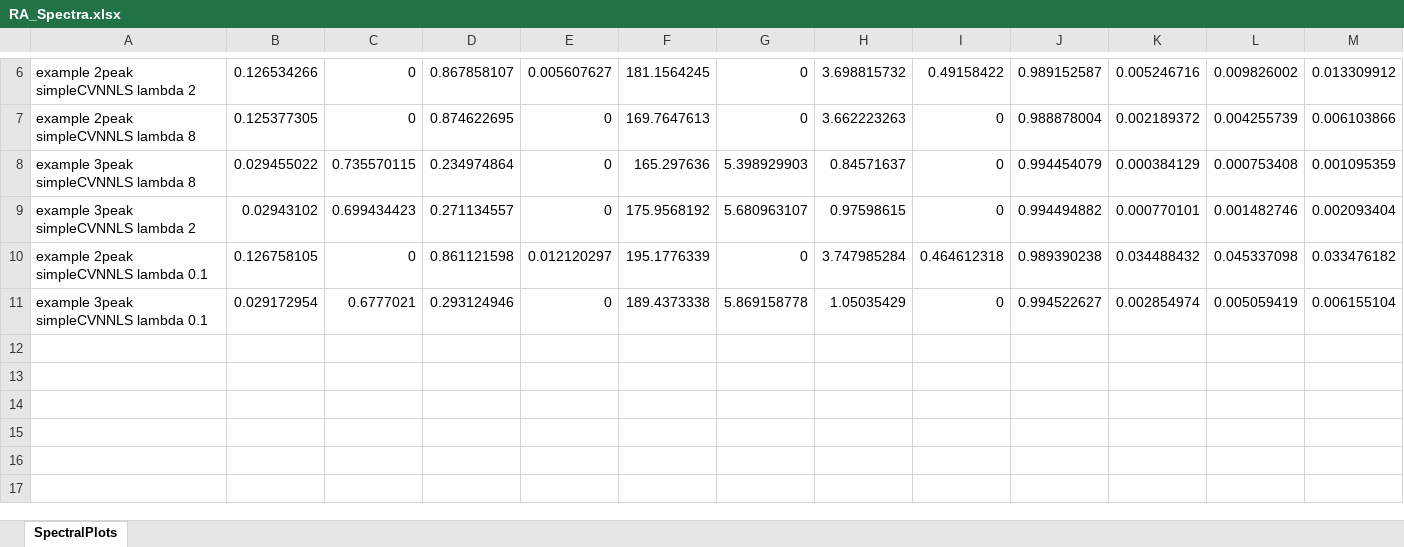
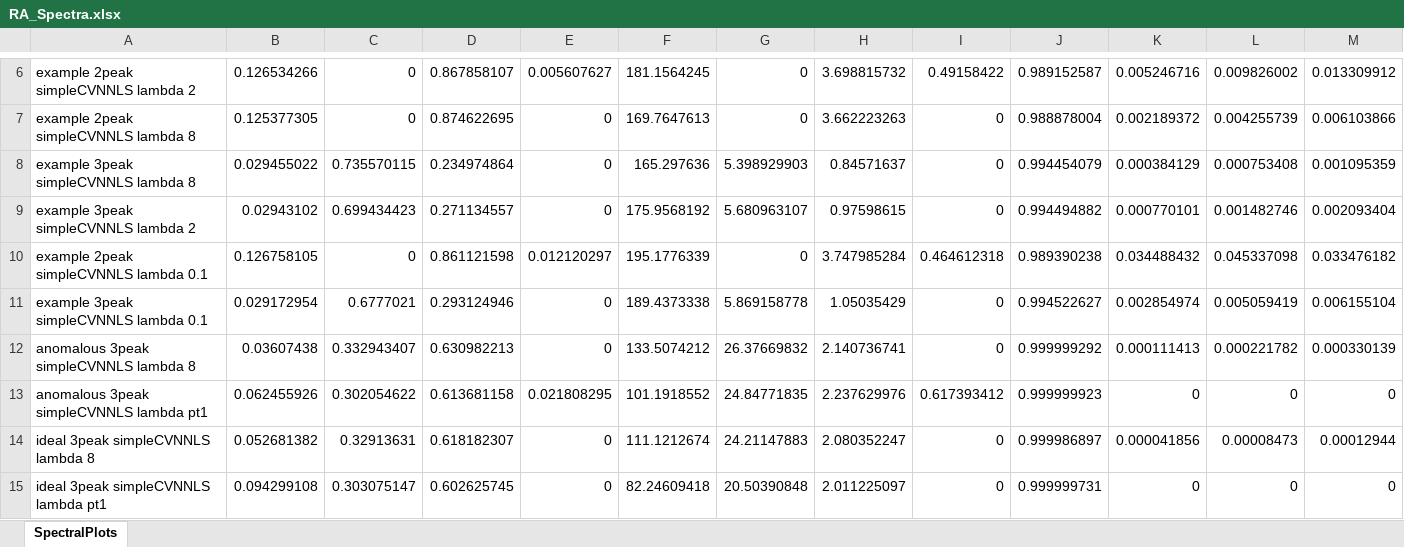
Before and after one commit to miramliu/Multiexp_Simulations_python, an Excel workbook: RA_Spectra.xlsx, sheet SpectralPlots, drawn as a sheet; only a part is shown, gaps mark what is left out; values as stored, in another font and other column widths than the file's, no borders; rows hold the shown columns only; the diff names each change by its address in the sheet, - before the commit and + after, or states it on an @@ line.

```diff
--- a/RA_Spectra.xlsx (sheet SpectralPlots)
+++ b/RA_Spectra.xlsx (sheet SpectralPlots)
+row 12: anomalous 3peak simpleCVNNLS lambda 8 | 0.03607438 | 0.332943407 | 0.630982213 | 0 | 133.5074212 | 26.37669832 | 2.140736741 | 0 | 0.999999292 | 0.000111413 | 0.000221782 | 0.000330139
+row 13: anomalous 3peak simpleCVNNLS lambda pt1 | 0.062455926 | 0.302054622 | 0.613681158 | 0.021808295 | 101.1918552 | 24.84771835 | 2.237629976 | 0.617393412 | 0.999999923 | 0 | 0 | 0
+row 14: ideal 3peak simpleCVNNLS lambda 8 | 0.052681382 | 0.32913631 | 0.618182307 | 0 | 111.1212674 | 24.21147883 | 2.080352247 | 0 | 0.999986897 | 0.000041856 | 0.00008473 | 0.00012944
+row 15: ideal 3peak simpleCVNNLS lambda pt1 | 0.094299108 | 0.303075147 | 0.602625745 | 0 | 82.24609418 | 20.50390848 | 2.011225097 | 0 | 0.999999731 | 0 | 0 | 0
```
Also changed, not shown: 14 other files.
